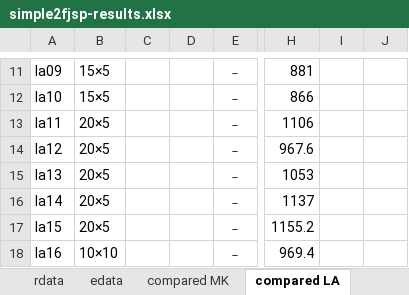
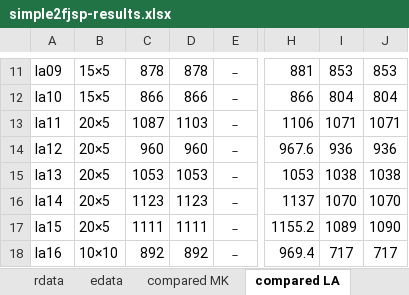
Before and after one commit to sx1616039/simple2fjsp, an Excel workbook: simple2fjsp-results.xlsx, sheet compared LA, drawn as a sheet; only a part is shown, gaps mark what is left out; values as stored, in another font and other column widths than the file's, no borders; the diff covers the shown part only; the diff names each change by its address in the sheet, - before the commit and + after, or states it on an @@ line.

```diff
--- a/simple2fjsp-results.xlsx (sheet compared LA)
+++ b/simple2fjsp-results.xlsx (sheet compared LA)
-C11: (empty)
+C11: 878
-D11: (empty)
+D11: 878
-I11: (empty)
+I11: 853
-J11: (empty)
+J11: 853
-C12: (empty)
+C12: 866
-D12: (empty)
+D12: 866
-I12: (empty)
+I12: 804
-J12: (empty)
+J12: 804
-C13: (empty)
+C13: 1087
-D13: (empty)
+D13: 1103
-I13: (empty)
+I13: 1071
-J13: (empty)
+J13: 1071
-C14: (empty)
+C14: 960
-D14: (empty)
+D14: 960
-I14: (empty)
+I14: 936
-J14: (empty)
+J14: 936
-C15: (empty)
+C15: 1053
-D15: (empty)
+D15: 1053
-I15: (empty)
+I15: 1038
-J15: (empty)
+J15: 1038
-C16: (empty)
+C16: 1123
-D16: (empty)
+D16: 1123
-I16: (empty)
+I16: 1070
-J16: (empty)
+J16: 1070
-C17: (empty)
+C17: 1111
-D17: (empty)
+D17: 1111
-I17: (empty)
+I17: 1089
-J17: (empty)
+J17: 1090
-C18: (empty)
+C18: 892
-D18: (empty)
+D18: 892
-I18: (empty)
+I18: 717
-J18: (empty)
+J18: 717
```
Also changed, not shown: 132 edited cells elsewhere in this sheet, sheet compared MK, sheet edata, sheet vdata, sheet rdata, other sheet tabs, 5 other files.
